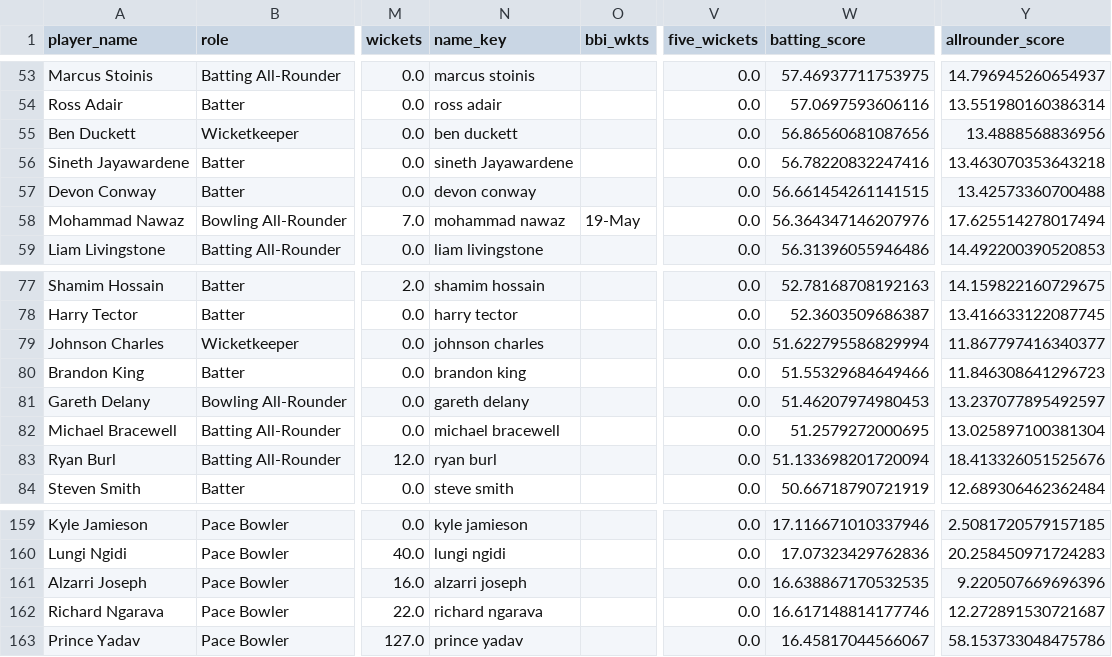
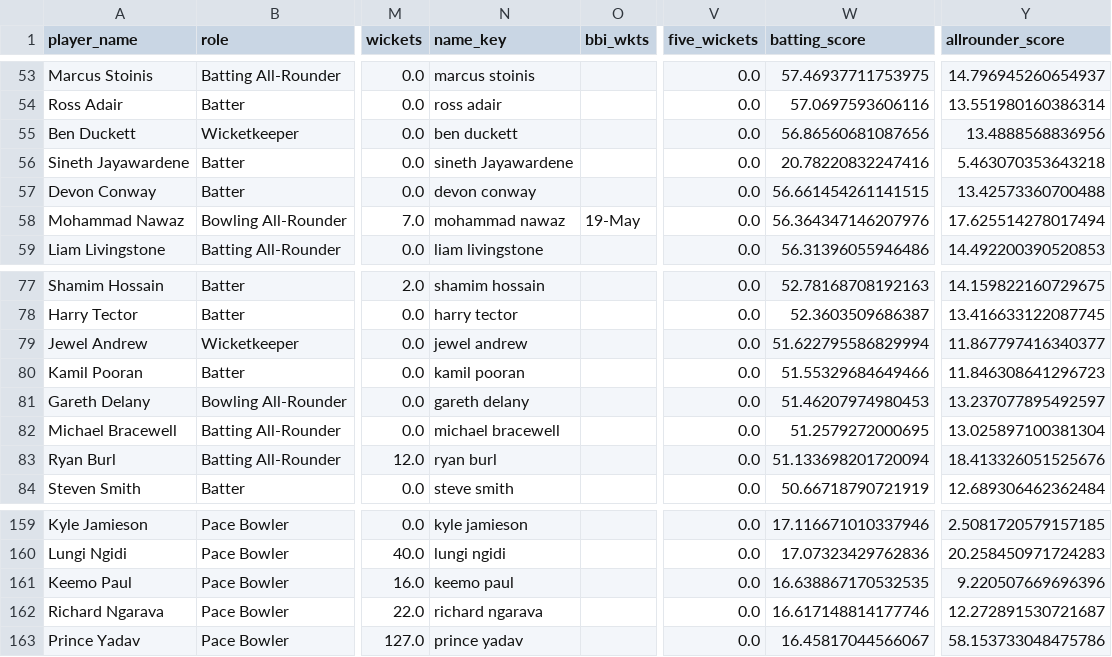
Before and after one commit to Ishad-Shyamal/R26-IT-096, a CSV file: server/microservice-3/python_ml/data/processed/t20_master.csv, drawn as a sheet; only a part is shown, gaps mark what is left out; the diff names each change by its address in the sheet, - before the commit and + after, or states it on an @@ line.

```diff
--- a/server/microservice-3/python_ml/data/processed/t20_master.csv
+++ b/server/microservice-3/python_ml/data/processed/t20_master.csv
-W56 (batting_score): 56.78220832247416
+W56 (batting_score): 20.78220832247416
-Y56 (allrounder_score): 13.463070353643218
+Y56 (allrounder_score): 5.463070353643218
-A79 (player_name): Johnson Charles
+A79 (player_name): Jewel Andrew
-N79 (name_key): johnson charles
+N79 (name_key): jewel andrew
-A80 (player_name): Brandon King
+A80 (player_name): Kamil Pooran
-N80 (name_key): brandon king
+N80 (name_key): kamil pooran
-A161 (player_name): Alzarri Joseph
+A161 (player_name): Keemo Paul
-N161 (name_key): alzarri joseph
+N161 (name_key): keemo paul
```
Also changed, not shown: server/microservice-2/predictions/West Indies.csv, server/microservice-2/validation/Latest_Match_Predicted_vs_Actual_AllTeams.csv, 7 other files.
